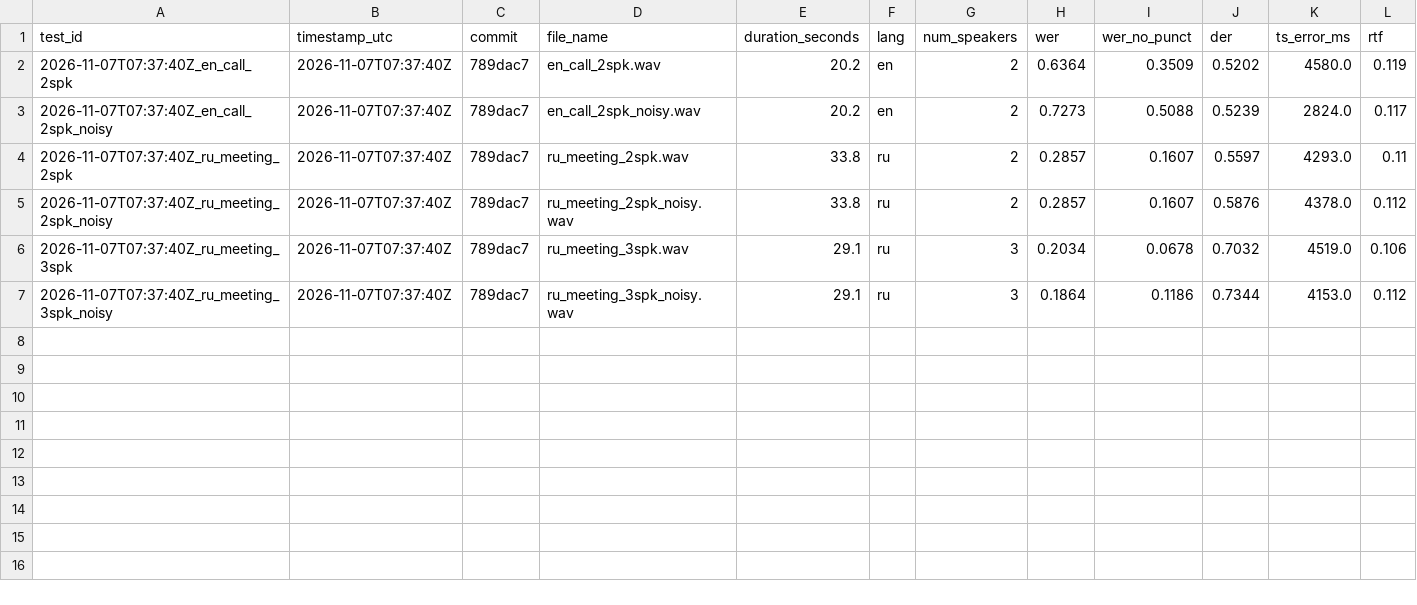
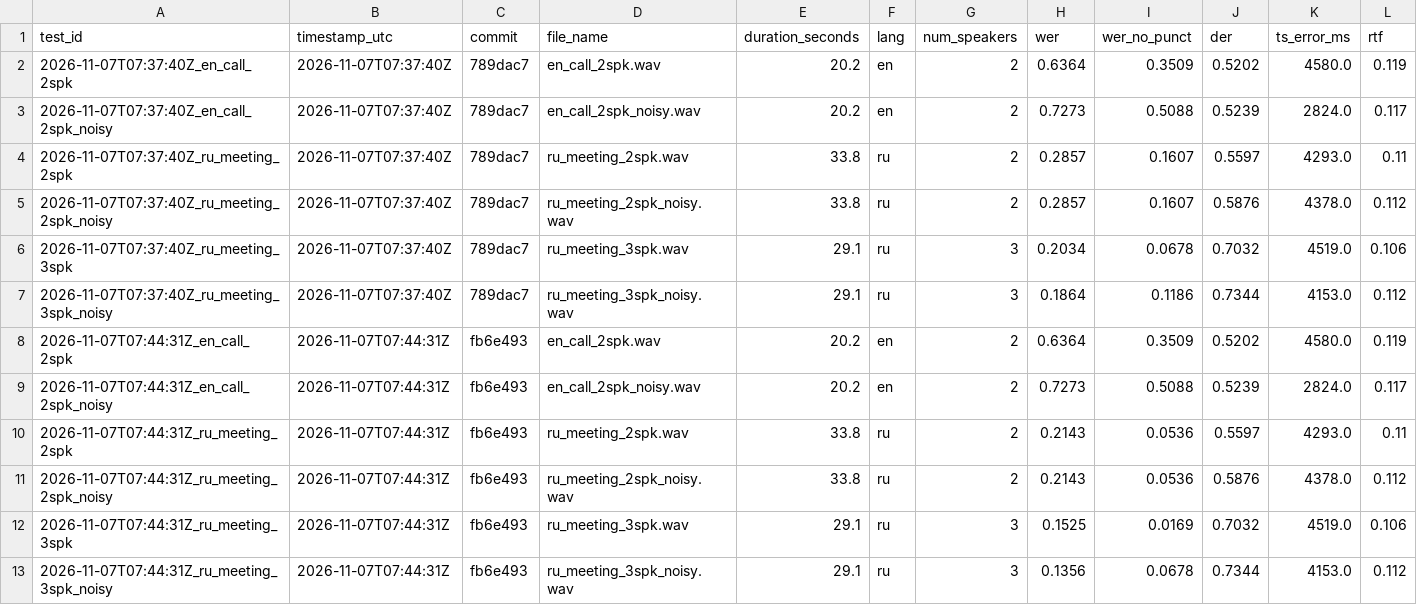
Before and after one commit to KulnevFedya/neuro-steno, a CSV file: artifacts/test-results/results.csv, drawn as a sheet; only a part is shown; rows hold the shown columns only; the diff names each change by its address in the sheet, - before the commit and + after, or states it on an @@ line.

```diff
--- a/artifacts/test-results/results.csv
+++ b/artifacts/test-results/results.csv
+row 8: 2026-11-07T07:44:31Z_en_call_2spk | 2026-11-07T07:44:31Z | fb6e493 | en_call_2spk.wav | 20.2 | en | 2 | 0.6364 | 0.3509 | 0.5202 | 4580.0 | 0.119
+row 9: 2026-11-07T07:44:31Z_en_call_2spk_noisy | 2026-11-07T07:44:31Z | fb6e493 | en_call_2spk_noisy.wav | 20.2 | en | 2 | 0.7273 | 0.5088 | 0.5239 | 2824.0 | 0.117
+row 10: 2026-11-07T07:44:31Z_ru_meeting_2spk | 2026-11-07T07:44:31Z | fb6e493 | ru_meeting_2spk.wav | 33.8 | ru | 2 | 0.2143 | 0.0536 | 0.5597 | 4293.0 | 0.11
+row 11: 2026-11-07T07:44:31Z_ru_meeting_2spk_noisy | 2026-11-07T07:44:31Z | fb6e493 | ru_meeting_2spk_noisy.wav | 33.8 | ru | 2 | 0.2143 | 0.0536 | 0.5876 | 4378.0 | 0.112
+row 12: 2026-11-07T07:44:31Z_ru_meeting_3spk | 2026-11-07T07:44:31Z | fb6e493 | ru_meeting_3spk.wav | 29.1 | ru | 3 | 0.1525 | 0.0169 | 0.7032 | 4519.0 | 0.106
+row 13: 2026-11-07T07:44:31Z_ru_meeting_3spk_noisy | 2026-11-07T07:44:31Z | fb6e493 | ru_meeting_3spk_noisy.wav | 29.1 | ru | 3 | 0.1356 | 0.0678 | 0.7344 | 4153.0 | 0.112
```
Also changed, not shown: 1 other file.
